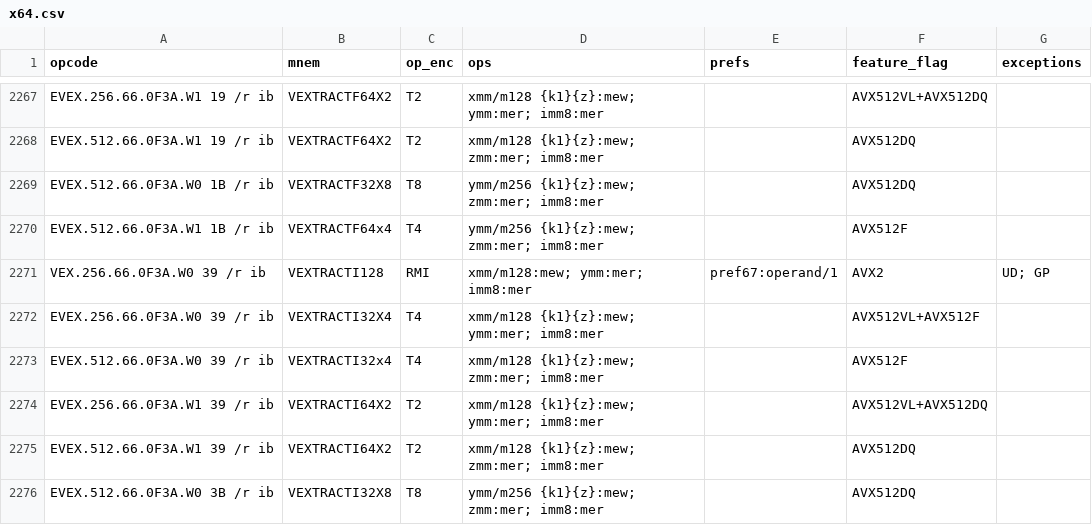
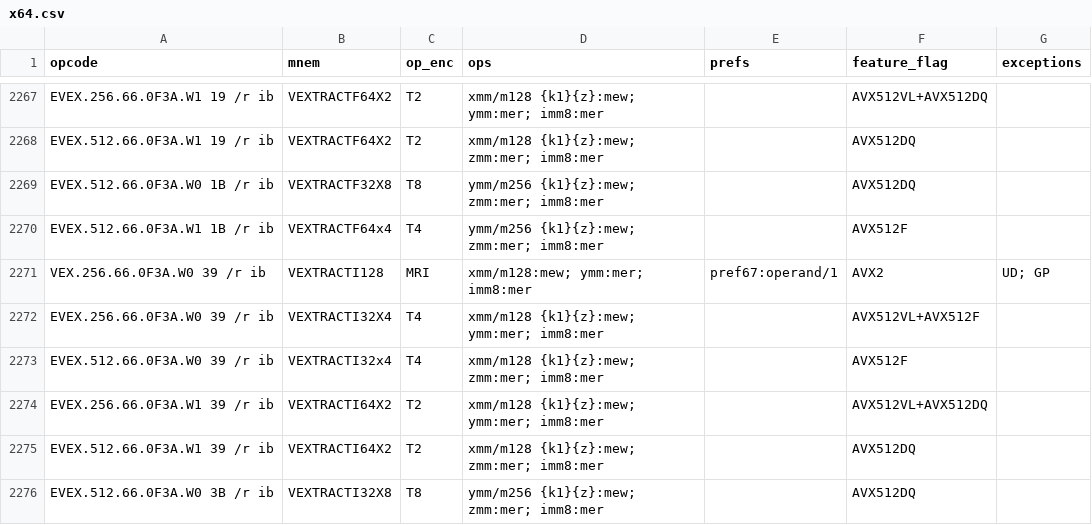
Before and after one commit to evoasm/evoasm-gen, a CSV file: data/tables/x64.csv, drawn as a sheet; only a part is shown, gaps mark what is left out; the diff covers the shown part only.

```diff
--- a/data/tables/x64.csv
+++ b/data/tables/x64.csv
@@ -2270,3 +2270,3 @@ EVEX.512.66.0F3A.W0 1B /r ib,VEXTRACTF32X8,T8,ymm/m256 {k1}{z}:mew; zmm:mer; imm
 EVEX.512.66.0F3A.W1 1B /r ib,VEXTRACTF64x4,T4,ymm/m256 {k1}{z}:mew; zmm:mer; imm8:mer,,AVX512F,
-VEX.256.66.0F3A.W0 39 /r ib,VEXTRACTI128,RMI,xmm/m128:mew; ymm:mer; imm8:mer,pref67:operand/1,AVX2,UD; GP
+VEX.256.66.0F3A.W0 39 /r ib,VEXTRACTI128,MRI,xmm/m128:mew; ymm:mer; imm8:mer,pref67:operand/1,AVX2,UD; GP
 EVEX.256.66.0F3A.W0 39 /r ib,VEXTRACTI32X4,T4,xmm/m128 {k1}{z}:mew; ymm:mer; imm8:mer,,AVX512VL+AVX512F,
```
Also changed, not shown: 7 edited cells elsewhere in this file, 1 other file.
